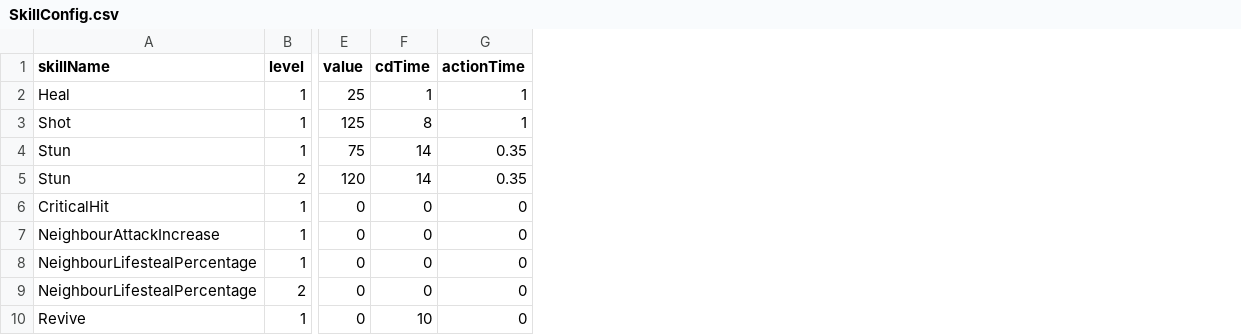
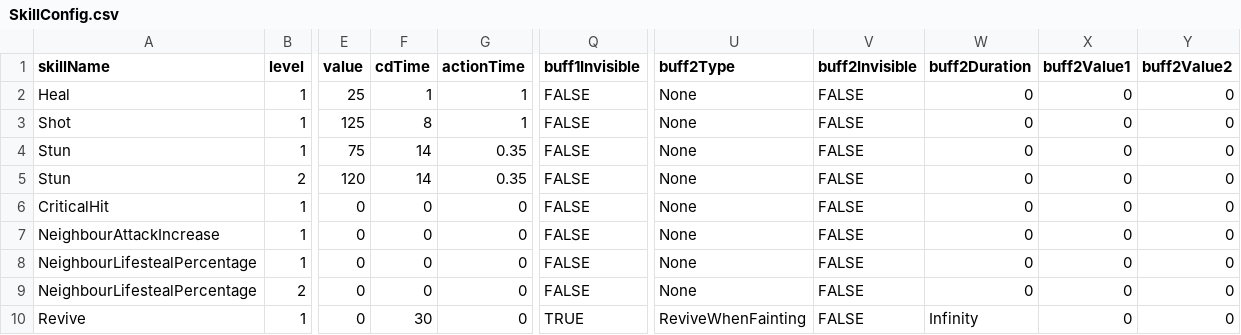
Before and after one commit to TigerSun86/GobangAdventure, a CSV file: Unity/NewWheel/Brock/Assets/Configs/SkillConfig.csv, drawn as a sheet; only a part is shown, gaps mark what is left out; the diff names each change by its address in the sheet, - before the commit and + after, or states it on an @@ line.

Commit message:
Skill Revive revives when fainting

```diff
--- a/Unity/NewWheel/Brock/Assets/Configs/SkillConfig.csv
+++ b/Unity/NewWheel/Brock/Assets/Configs/SkillConfig.csv
+column Q (buff1Invisible), rows 2-10: FALSE | FALSE | FALSE | FALSE | FALSE | FALSE | FALSE | FALSE | TRUE
+column U (buff2Type), rows 2-10: None | None | None | None | None | None | None | None | ReviveWhenFainting
+column V (buff2Invisible), rows 2-10: all FALSE
+column W (buff2Duration), rows 2-10: 0 | 0 | 0 | 0 | 0 | 0 | 0 | 0 | Infinity
+column X (buff2Value1), rows 2-10: all 0
+column Y (buff2Value2), rows 2-10: all 0
-F10 (cdTime): 10
+F10 (cdTime): 30
```
Also changed, not shown: 23 other files.
